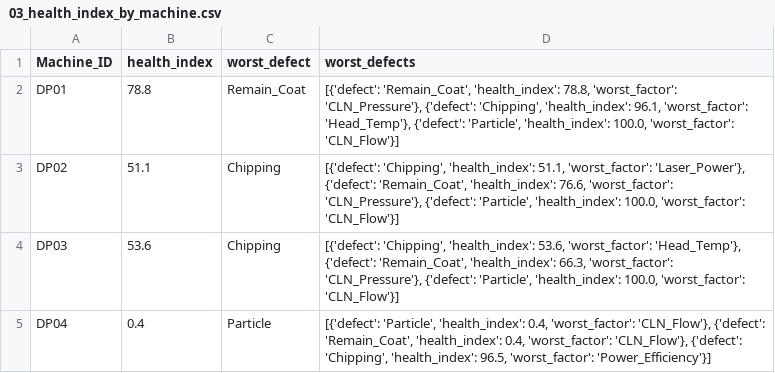
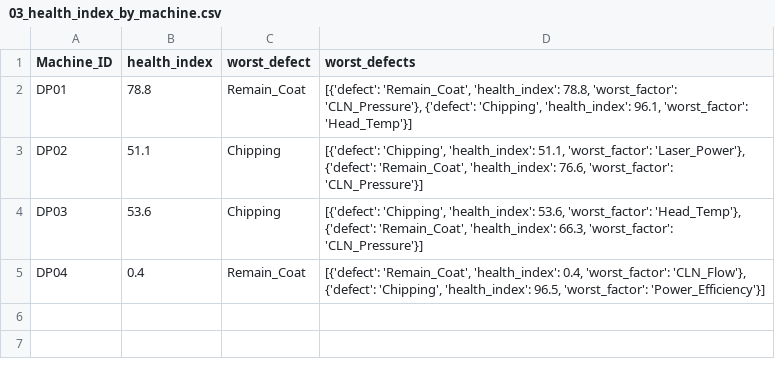
Before and after one commit to Mango-Orange-smoothie/SKSuniC_14th, a CSV file: 26.08.01_Goal5_HealthIndex_Dashboard_김시우/03_health_index_by_machine.csv, drawn as a sheet.

```diff
--- a/26.08.01_Goal5_HealthIndex_Dashboard_김시우/03_health_index_by_machine.csv
+++ b/26.08.01_Goal5_HealthIndex_Dashboard_김시우/03_health_index_by_machine.csv
@@ -1,5 +1,5 @@
 Machine_ID,health_index,worst_defect,worst_defects
-DP01,78.8,Remain_Coat,"[{'defect': 'Remain_Coat', 'health_index': 78.8, 'worst_factor': 'CLN_Pressure'}, {'defect': 'Chipping', 'health_index': 96.1, 'worst_factor': 'Head_Temp'}, {'defect': 'Particle', 'health_index': 100.0, 'worst_factor': 'CLN_Flow'}]"
-DP02,51.1,Chipping,"[{'defect': 'Chipping', 'health_index': 51.1, 'worst_factor': 'Laser_Power'}, {'defect': 'Remain_Coat', 'health_index': 76.6, 'worst_factor': 'CLN_Pressure'}, {'defect': 'Particle', 'health_index': 100.0, 'worst_factor': 'CLN_Flow'}]"
-DP03,53.6,Chipping,"[{'defect': 'Chipping', 'health_index': 53.6, 'worst_factor': 'Head_Temp'}, {'defect': 'Remain_Coat', 'health_index': 66.3, 'worst_factor': 'CLN_Pressure'}, {'defect': 'Particle', 'health_index': 100.0, 'worst_factor': 'CLN_Flow'}]"
-DP04,0.4,Particle,"[{'defect': 'Particle', 'health_index': 0.4, 'worst_factor': 'CLN_Flow'}, {'defect': 'Remain_Coat', 'health_index': 0.4, 'worst_factor': 'CLN_Flow'}, {'defect': 'Chipping', 'health_index': 96.5, 'worst_factor': 'Power_Efficiency'}]"
+DP01,78.8,Remain_Coat,"[{'defect': 'Remain_Coat', 'health_index': 78.8, 'worst_factor': 'CLN_Pressure'}, {'defect': 'Chipping', 'health_index': 96.1, 'worst_factor': 'Head_Temp'}]"
+DP02,51.1,Chipping,"[{'defect': 'Chipping', 'health_index': 51.1, 'worst_factor': 'Laser_Power'}, {'defect': 'Remain_Coat', 'health_index': 76.6, 'worst_factor': 'CLN_Pressure'}]"
+DP03,53.6,Chipping,"[{'defect': 'Chipping', 'health_index': 53.6, 'worst_factor': 'Head_Temp'}, {'defect': 'Remain_Coat', 'health_index': 66.3, 'worst_factor': 'CLN_Pressure'}]"
+DP04,0.4,Remain_Coat,"[{'defect': 'Remain_Coat', 'health_index': 0.4, 'worst_factor': 'CLN_Flow'}, {'defect': 'Chipping', 'health_index': 96.5, 'worst_factor': 'Power_Efficiency'}]"
```
Also changed, not shown: 26.08.01_Goal5_HealthIndex_Dashboard_김시우/02_health_index_by_defect.csv, 2 other files.
